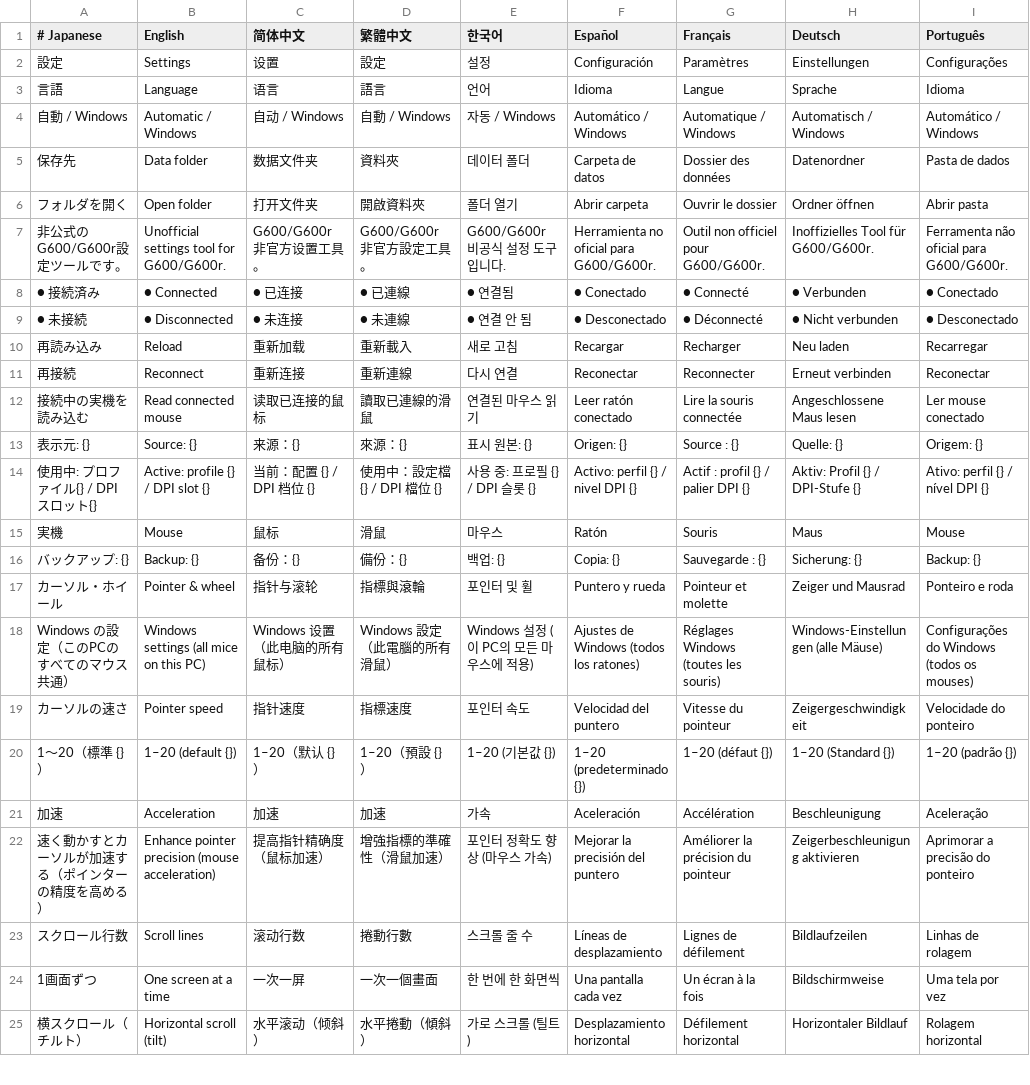
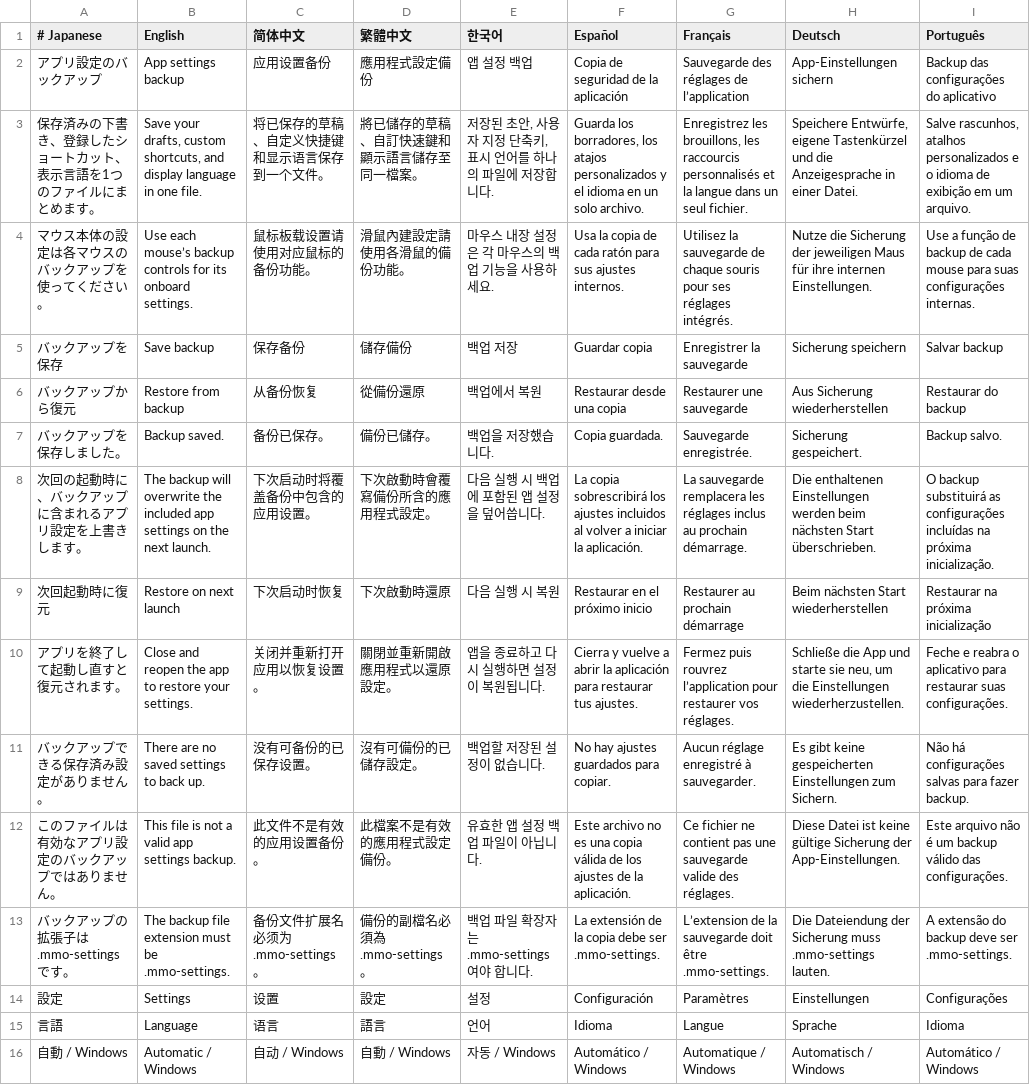
Before and after one commit to nekomimiyks/mmo-mouse-control, a TSV file: source/g600/locales/messages.tsv, drawn as a sheet; only a part is shown; the shorter side is filled out with more unchanged rows; the diff names each change by its address in the sheet, - before the commit and + after, or states it on an @@ line.

Commit message:
Publish MMO Mouse Control 0.12.2 and localized screenshots

```diff
--- a/source/g600/locales/messages.tsv
+++ b/source/g600/locales/messages.tsv
+row 2: アプリ設定のバックアップ | App settings backup | 应用设置备份 | 應用程式設定備份 | 앱 설정 백업 | Copia de seguridad de la aplicación | Sauvegarde des réglages de l’application | App-Einstellungen sichern | Backup das configurações do aplicativo
+row 3: 保存済みの下書き、登録したショートカット、表示言語を1つのファイルにまとめます。 | Save your drafts, custom shortcuts, and display language in one file. | 将已保存的草稿、自定义快捷键和显示语言保存到一个文件。 | 將已儲存的草稿、自訂快速鍵和顯示語言儲存至同一檔案。 | 저장된 초안, 사용자 지정 단축키, 표시 언어를 하나의 파일에 저장합니다. | Guarda los borradores, los atajos personalizados y el idioma en un solo archivo. | Enregistrez les brouillons, les raccourcis personnalisés et la langue dans un seul fichier. | Speichere Entwürfe, eigene Tastenkürzel und die Anzeigesprache in einer Datei. | Salve rascunhos, atalhos personalizados e o idioma de exibição em um arquivo.
+row 4: マウス本体の設定は各マウスのバックアップを使ってください。 | Use each mouse’s backup controls for its onboard settings. | 鼠标板载设置请使用对应鼠标的备份功能。 | 滑鼠內建設定請使用各滑鼠的備份功能。 | 마우스 내장 설정은 각 마우스의 백업 기능을 사용하세요. | Usa la copia de cada ratón para sus ajustes internos. | Utilisez la sauvegarde de chaque souris pour ses réglages intégrés. | Nutze die Sicherung der jeweiligen Maus für ihre internen Einstellungen. | Use a função de backup de cada mouse para suas configurações internas.
+row 5: バックアップを保存 | Save backup | 保存备份 | 儲存備份 | 백업 저장 | Guardar copia | Enregistrer la sauvegarde | Sicherung speichern | Salvar backup
+row 6: バックアップから復元 | Restore from backup | 从备份恢复 | 從備份還原 | 백업에서 복원 | Restaurar desde una copia | Restaurer une sauvegarde | Aus Sicherung wiederherstellen | Restaurar do backup
+row 7: バックアップを保存しました。 | Backup saved. | 备份已保存。 | 備份已儲存。 | 백업을 저장했습니다. | Copia guardada. | Sauvegarde enregistrée. | Sicherung gespeichert. | Backup salvo.
+row 8: 次回の起動時に、バックアップに含まれるアプリ設定を上書きします。 | The backup will overwrite the included app settings on the next launch. | 下次启动时将覆盖备份中包含的应用设置。 | 下次啟動時會覆寫備份所含的應用程式設定。 | 다음 실행 시 백업에 포함된 앱 설정을 덮어씁니다. | La copia sobrescribirá los ajustes incluidos al volver a iniciar la aplicación. | La sauvegarde remplacera les réglages inclus au prochain démarrage. | Die enthaltenen Einstellungen werden beim nächsten Start überschrieben. | O backup substituirá as configurações incluídas na próxima inicialização.
+row 9: 次回起動時に復元 | Restore on next launch | 下次启动时恢复 | 下次啟動時還原 | 다음 실행 시 복원 | Restaurar en el próximo inicio | Restaurer au prochain démarrage | Beim nächsten Start wiederherstellen | Restaurar na próxima inicialização
+row 10: アプリを終了して起動し直すと復元されます。 | Close and reopen the app to restore your settings. | 关闭并重新打开应用以恢复设置。 | 關閉並重新開啟應用程式以還原設定。 | 앱을 종료하고 다시 실행하면 설정이 복원됩니다. | Cierra y vuelve a abrir la aplicación para restaurar tus ajustes. | Fermez puis rouvrez l’application pour restaurer vos réglages. | Schließe die App und starte sie neu, um die Einstellungen wiederherzustellen. | Feche e reabra o aplicativo para restaurar suas configurações.
+row 11: バックアップできる保存済み設定がありません。 | There are no saved settings to back up. | 没有可备份的已保存设置。 | 沒有可備份的已儲存設定。 | 백업할 저장된 설정이 없습니다. | No hay ajustes guardados para copiar. | Aucun réglage enregistré à sauvegarder. | Es gibt keine gespeicherten Einstellungen zum Sichern. | Não há configurações salvas para fazer backup.
+row 12: このファイルは有効なアプリ設定のバックアップではありません。 | This file is not a valid app settings backup. | 此文件不是有效的应用设置备份。 | 此檔案不是有效的應用程式設定備份。 | 유효한 앱 설정 백업 파일이 아닙니다. | Este archivo no es una copia válida de los ajustes de la aplicación. | Ce fichier ne contient pas une sauvegarde valide des réglages. | Diese Datei ist keine gültige Sicherung der App-Einstellungen. | Este arquivo não é um backup válido das configurações.
+row 13: バックアップの拡張子は .mmo-settings です。 | The backup file extension must be .mmo-settings. | 备份文件扩展名必须为 .mmo-settings。 | 備份的副檔名必須為 .mmo-settings。 | 백업 파일 확장자는 .mmo-settings여야 합니다. | La extensión de la copia debe ser .mmo-settings. | L’extension de la sauvegarde doit être .mmo-settings. | Die Dateiendung der Sicherung muss .mmo-settings lauten. | A extensão do backup deve ser .mmo-settings.
```
Also changed, not shown: 51 other files.
